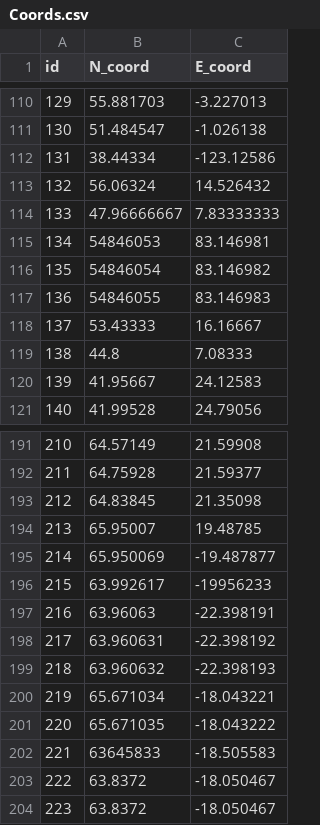
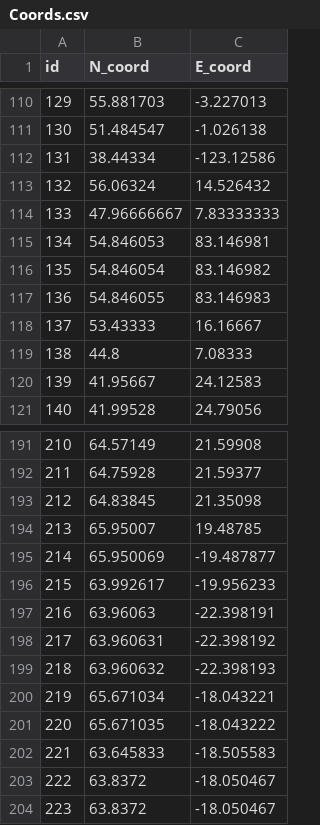
Before and after one commit to saevars/DV, a CSV file: Final/www/Coords.csv, drawn as a sheet; only a part is shown, gaps mark what is left out.

Commit message:
better coords

```diff
--- a/Final/www/Coords.csv
+++ b/Final/www/Coords.csv
@@ -114,5 +114,5 @@ id,N_coord,E_coord
 133,47.96666667,7.83333333
-134,54846053,83.146981
-135,54846054,83.146982
-136,54846055,83.146983
+134,54.846053,83.146981
+135,54.846054,83.146982
+136,54.846055,83.146983
 137,53.43333,16.16667
@@ -195,3 +195,3 @@ id,N_coord,E_coord
 214,65.950069,-19.487877
-215,63.992617,-19956233
+215,63.992617,-19.956233
 216,63.96063,-22.398191
@@ -201,3 +201,3 @@ id,N_coord,E_coord
 220,65.671035,-18.043222
-221,63645833,-18.505583
+221,63.645833,-18.505583
 222,63.8372,-18.050467
```
